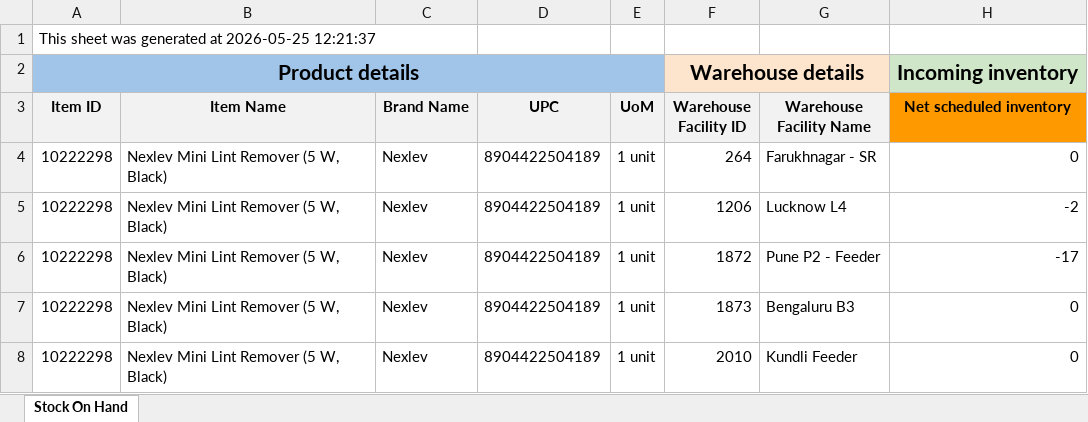
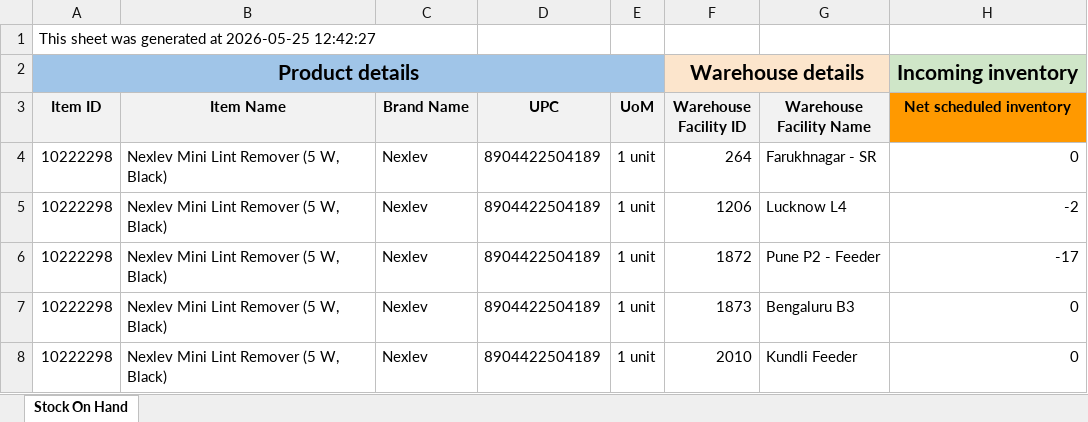
Before and after one commit to nitesh-lang/am-replenishment, an Excel workbook: data/input/Blinkit/Inventory/InventoryData.xlsx, sheet Stock On Hand, drawn as a sheet; only a part is shown; values as stored, in another font and other column widths than the file's, no borders; the diff names each change by its address in the sheet, - before the commit and + after, or states it on an @@ line.

```diff
--- a/data/input/Blinkit/Inventory/InventoryData.xlsx (sheet Stock On Hand)
+++ b/data/input/Blinkit/Inventory/InventoryData.xlsx (sheet Stock On Hand)
-A1 (Item ID): …at 2026-05-25 12:21:37
+A1 (Item ID): …at 2026-05-25 12:42:27
```
Also changed, not shown: data/input/Audio Array & WM Replenishment/AA & WM Replenishment.xlsx.
